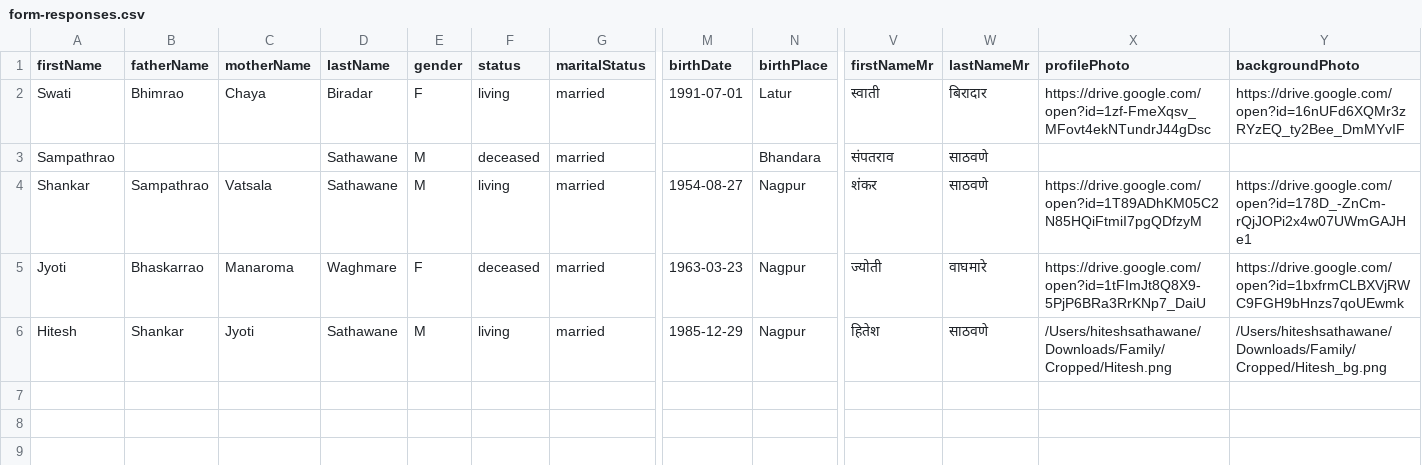
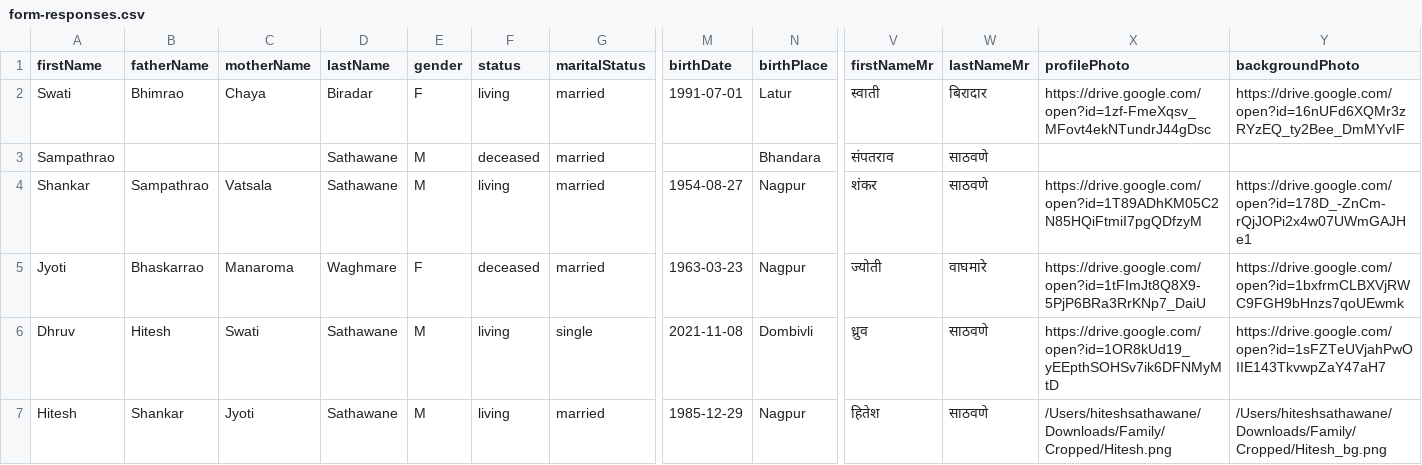
Before and after one commit to hiteshssathawane/family-tree, a CSV file: data/form-responses.csv, drawn as a sheet; only a part is shown, gaps mark what is left out; rows hold the shown columns only; the diff names each change by its address in the sheet, - before the commit and + after, or states it on an @@ line.

```diff
--- a/data/form-responses.csv
+++ b/data/form-responses.csv
+row 6: Dhruv | Hitesh | Swati | Sathawane | M | living | single | 2021-11-08 | Dombivli | ध्रुव | साठवणे | https://drive.google.com/open?id=1OR8kUd19_yEEpthSOHSv7ik6DFNMyMtD | https://drive.google.com/open?id=1sFZTeUVjahPwOIIE143TkvwpZaY47aH7
```
Also changed, not shown: 2 other files.
